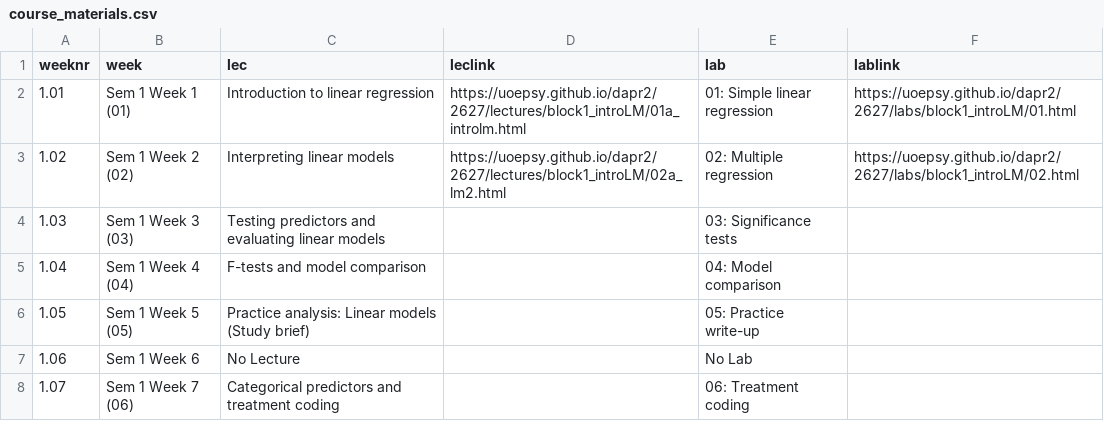
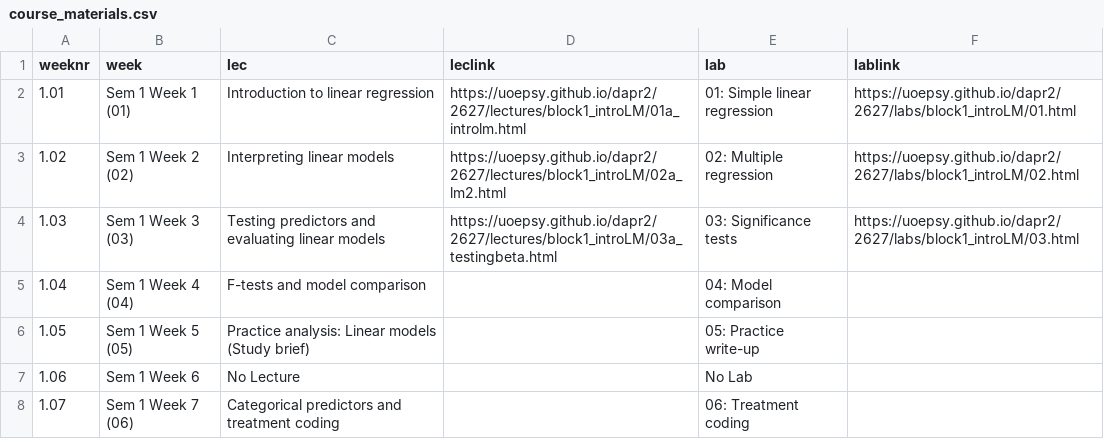
Before and after one commit to uoepsy/dapr2, a CSV file: docs/2627/course_materials.csv, drawn as a sheet; only a part is shown.

```diff
--- a/docs/2627/course_materials.csv
+++ b/docs/2627/course_materials.csv
@@ -3,3 +3,3 @@ weeknr,week,lec,leclink,lab,lablink
 1.02,Sem 1 Week 2 (02),Interpreting linear models,https://uoepsy.github.io/dapr2/2627/lectures/block1_introLM/02a_lm2.html,02: Multiple regression,https://uoepsy.github.io/dapr2/2627/labs/block1_introLM/02.html
-1.03,Sem 1 Week 3 (03),Testing predictors and evaluating linear models,,03: Significance tests,
+1.03,Sem 1 Week 3 (03),Testing predictors and evaluating linear models,https://uoepsy.github.io/dapr2/2627/lectures/block1_introLM/03a_testingbeta.html,03: Significance tests,https://uoepsy.github.io/dapr2/2627/labs/block1_introLM/03.html
 1.04,Sem 1 Week 4 (04),F-tests and model comparison,,04: Model comparison,
```
Also changed, not shown: 1 other file.
